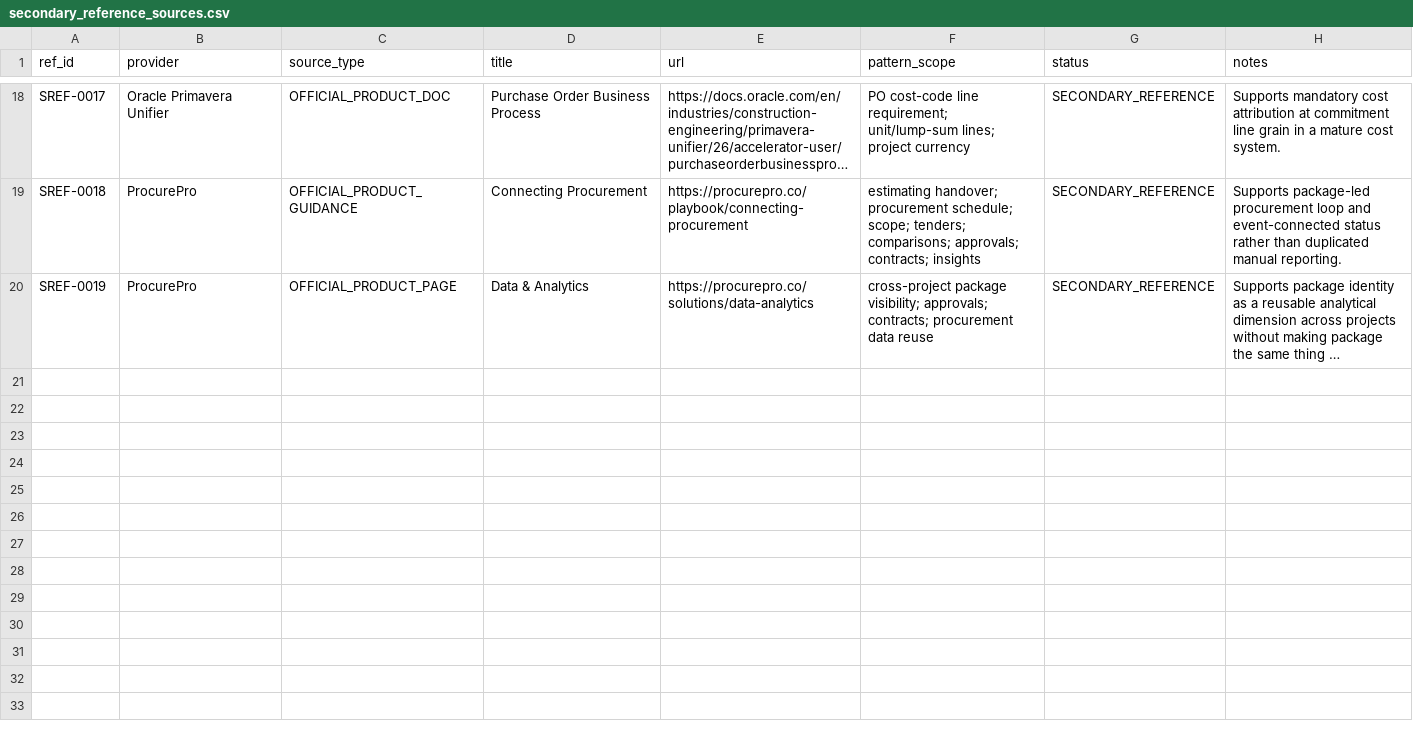
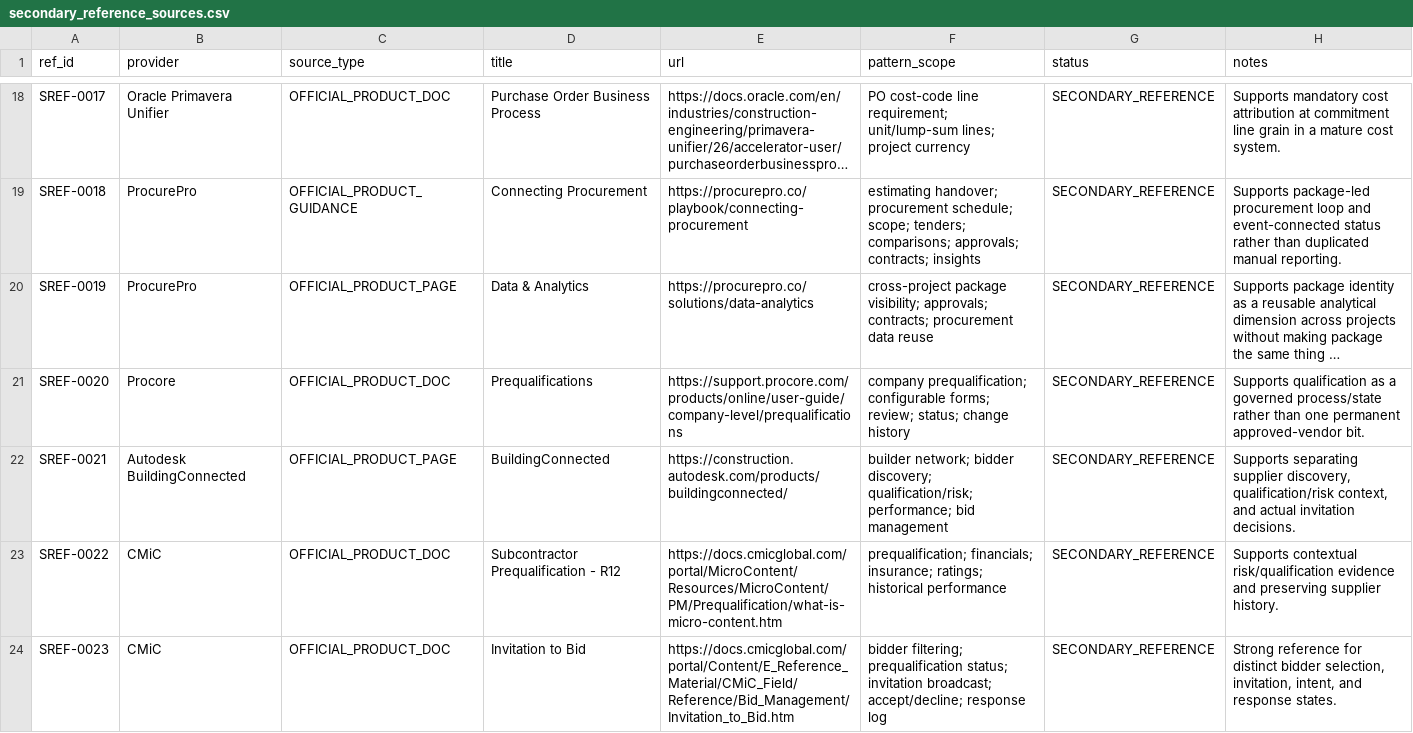
Before and after one commit to hanitaki93-create/construction-procurement-os, a CSV file: 04_phases/phase_1/P1.2_primary_workflow_evidence/registers/secondary_reference_sources.csv, drawn as a sheet; only a part is shown, gaps mark what is left out; long unchanged cells end in …; the diff covers the shown part only; the diff names each change by its address in the sheet, - before the commit and + after, or states it on an @@ line.

Commit message:
Add sourcing workflow secondary references

```diff
--- a/04_phases/phase_1/P1.2_primary_workflow_evidence/registers/secondary_reference_sources.csv
+++ b/04_phases/phase_1/P1.2_primary_workflow_evidence/registers/secondary_reference_sources.csv
+row 21: SREF-0020 | Procore | OFFICIAL_PRODUCT_DOC | Prequalifications | https://support.procore.com/products/online/user-guide/company-level/prequalifications | company prequalification; configurable forms; review; status; change history | SECONDARY_REFERENCE | Supports qualification as a governed process/state rather than one permanent approved-vendor bit.
+row 22: SREF-0021 | Autodesk BuildingConnected | OFFICIAL_PRODUCT_PAGE | BuildingConnected | https://construction.autodesk.com/products/buildingconnected/ | builder network; bidder discovery; qualification/risk; performance; bid management | SECONDARY_REFERENCE | Supports separating supplier discovery, qualification/risk context, and actual invitation decisions.
+row 23: SREF-0022 | CMiC | OFFICIAL_PRODUCT_DOC | Subcontractor Prequalification - R12 | https://docs.cmicglobal.com/portal/MicroContent/Resources/MicroContent/PM/Prequalification/what-is-micro-content.htm | prequalification; financials; insurance; ratings; historical performance | SECONDARY_REFERENCE | Supports contextual risk/qualification evidence and preserving supplier history.
+row 24: SREF-0023 | CMiC | OFFICIAL_PRODUCT_DOC | Invitation to Bid | https://docs.cmicglobal.com/portal/Content/E_Reference_Material/CMiC_Field/Reference/Bid_Management/Invitation_to_Bid.htm | bidder filtering; prequalification status; invitation broadcast; accept/decline; response log | SECONDARY_REFERENCE | Strong reference for distinct bidder selection, invitation, intent, and response states.
```
Also changed, not shown: 12 added rows and 1 edited cell elsewhere in this file.
